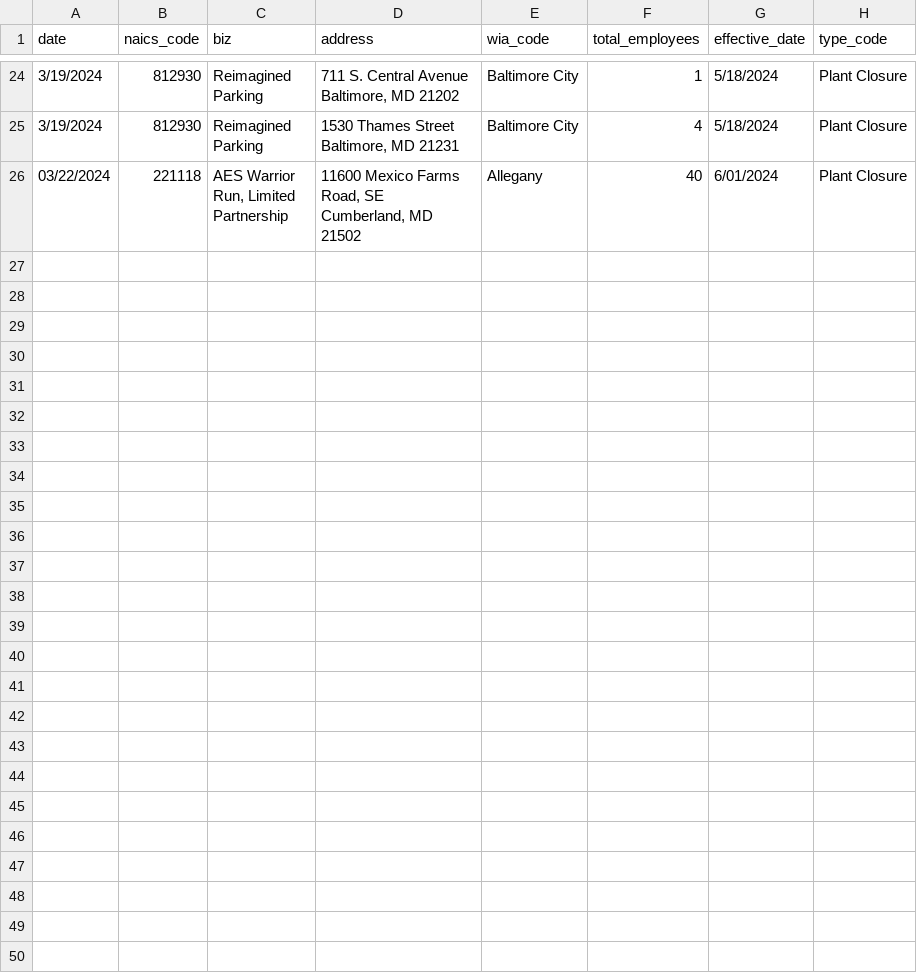
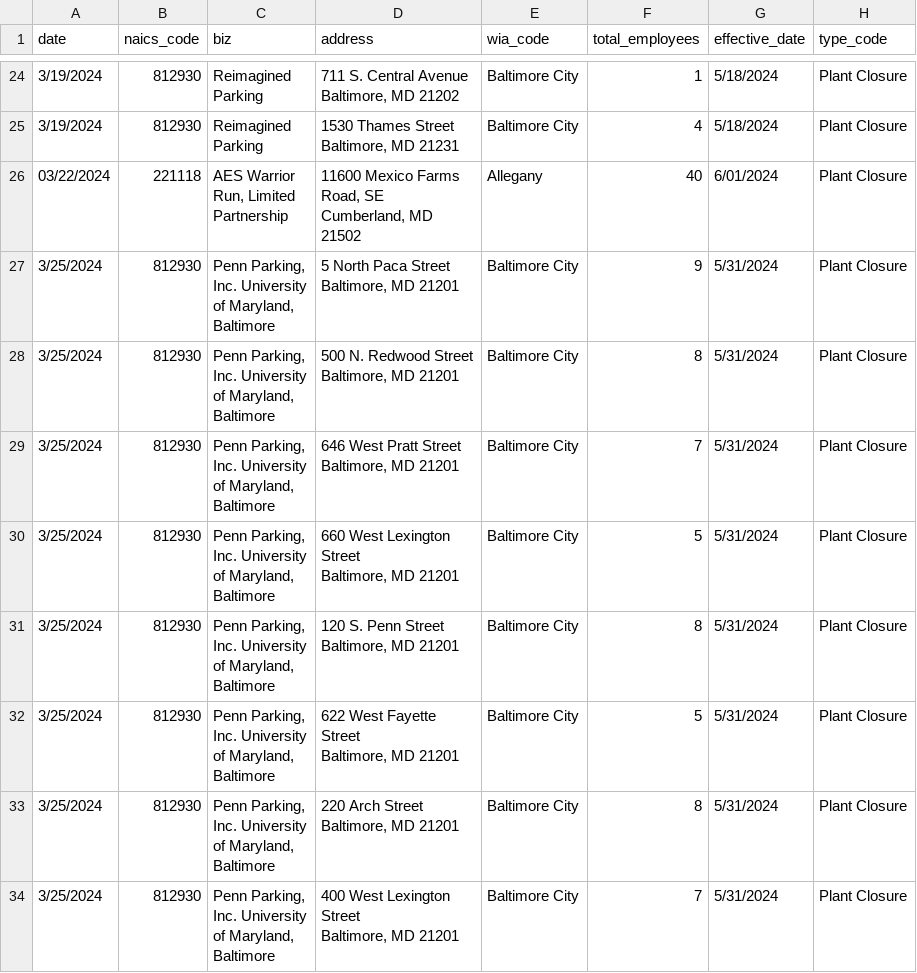
Before and after one commit to aadittambe/first-nicar-github-scraper, a CSV file: warn-data.csv, drawn as a sheet; only a part is shown, gaps mark what is left out; ↵ is a line break in a cell; the diff names each change by its address in the sheet, - before the commit and + after, or states it on an @@ line.

```diff
--- a/warn-data.csv
+++ b/warn-data.csv
+row 27: 3/25/2024 | 812930 | Penn Parking, ↵ Inc. University ↵ of Maryland, ↵ Baltimore | 5 North Paca Street ↵ Baltimore, MD 21201 | Baltimore City | 9 | 5/31/2024 | Plant Closure
+row 28: 3/25/2024 | 812930 | Penn Parking, ↵ Inc. University ↵ of Maryland, ↵ Baltimore | 500 N. Redwood Street ↵ Baltimore, MD 21201 | Baltimore City | 8 | 5/31/2024 | Plant Closure
+row 29: 3/25/2024 | 812930 | Penn Parking, ↵ Inc. University ↵ of Maryland, ↵ Baltimore | 646 West Pratt Street ↵ Baltimore, MD 21201 | Baltimore City | 7 | 5/31/2024 | Plant Closure
+row 30: 3/25/2024 | 812930 | Penn Parking, ↵ Inc. University ↵ of Maryland, ↵ Baltimore | 660 West Lexington ↵ Street ↵ Baltimore, MD 21201 | Baltimore City | 5 | 5/31/2024 | Plant Closure
+row 31: 3/25/2024 | 812930 | Penn Parking, ↵ Inc. University ↵ of Maryland, ↵ Baltimore | 120 S. Penn Street ↵ Baltimore, MD 21201 | Baltimore City | 8 | 5/31/2024 | Plant Closure
+row 32: 3/25/2024 | 812930 | Penn Parking, ↵ Inc. University ↵ of Maryland, ↵ Baltimore | 622 West Fayette ↵ Street ↵ Baltimore, MD 21201 | Baltimore City | 5 | 5/31/2024 | Plant Closure
+row 33: 3/25/2024 | 812930 | Penn Parking, ↵ Inc. University ↵ of Maryland, ↵ Baltimore | 220 Arch Street ↵ Baltimore, MD 21201 | Baltimore City | 8 | 5/31/2024 | Plant Closure
+row 34: 3/25/2024 | 812930 | Penn Parking, ↵ Inc. University ↵ of Maryland, ↵ Baltimore | 400 West Lexington ↵ Street ↵ Baltimore, MD 21201 | Baltimore City | 7 | 5/31/2024 | Plant Closure
```
